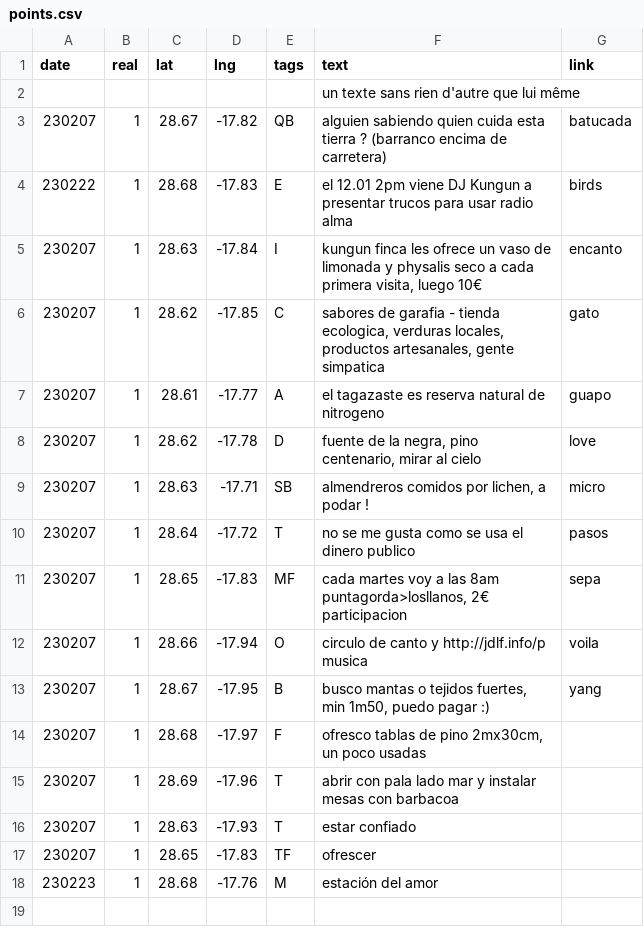
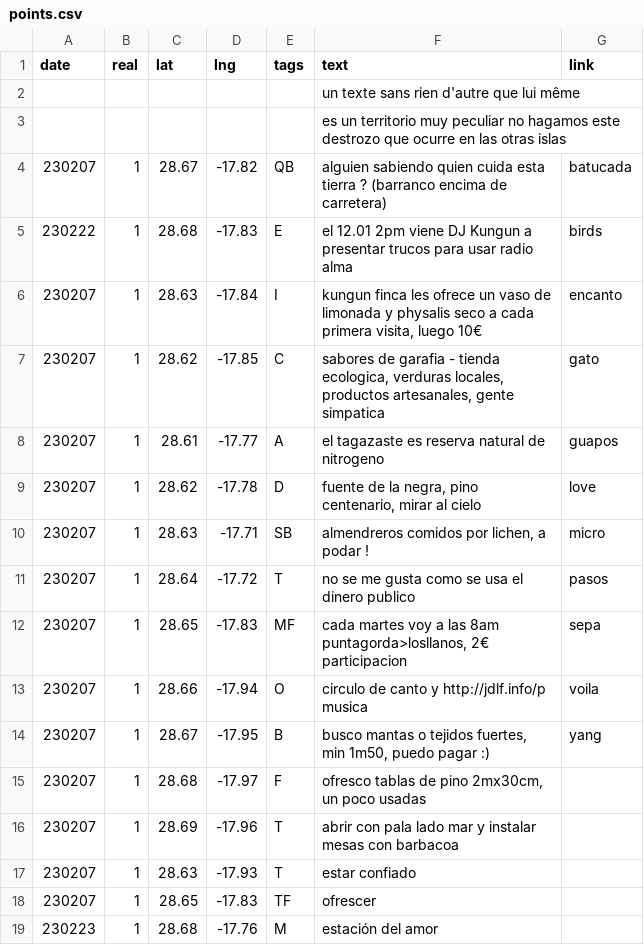
Before and after one commit to minut/minut.github.io, a CSV file: src/points.csv, drawn as a sheet.

```diff
--- a/src/points.csv
+++ b/src/points.csv
@@ -2,2 +2,3 @@ date,real,lat,lng,tags,text,link
 ,,,,,un texte sans rien d'autre que lui même,
+,,,,,es un territorio muy peculiar no hagamos este destrozo que ocurre en las otras islas
 230207,1,28.67,-17.82,QB,"alguien sabiendo quien cuida esta tierra ? (barranco encima de carretera)",batucada
@@ -6,3 +7,3 @@ date,real,lat,lng,tags,text,link
 230207,1,28.62,-17.85,C,"sabores de garafia - tienda ecologica, verduras locales, productos artesanales, gente simpatica",gato
-230207,1,28.61,-17.77,A,"el tagazaste es reserva natural de nitrogeno",guapo
+230207,1,28.61,-17.77,A,"el tagazaste es reserva natural de nitrogeno",guapos
 230207,1,28.62,-17.78,D,"fuente de la negra, pino centenario, mirar al cielo",love
```
Also changed, not shown: 5 other files.
